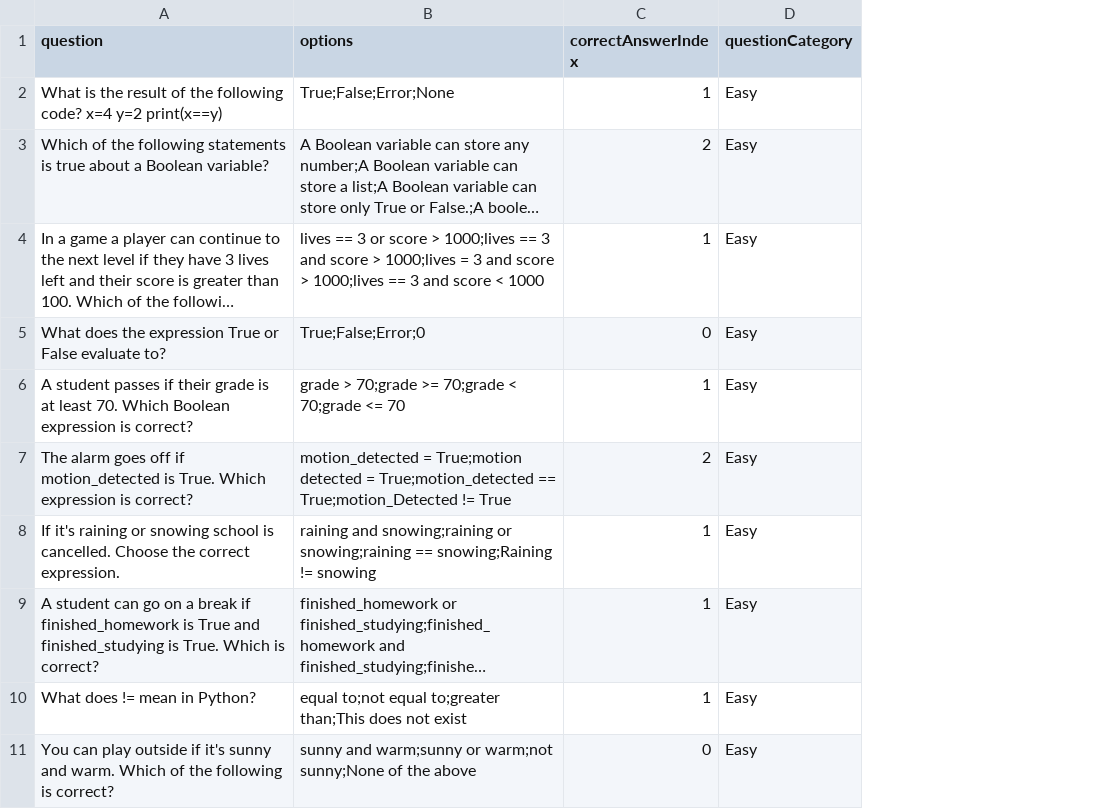
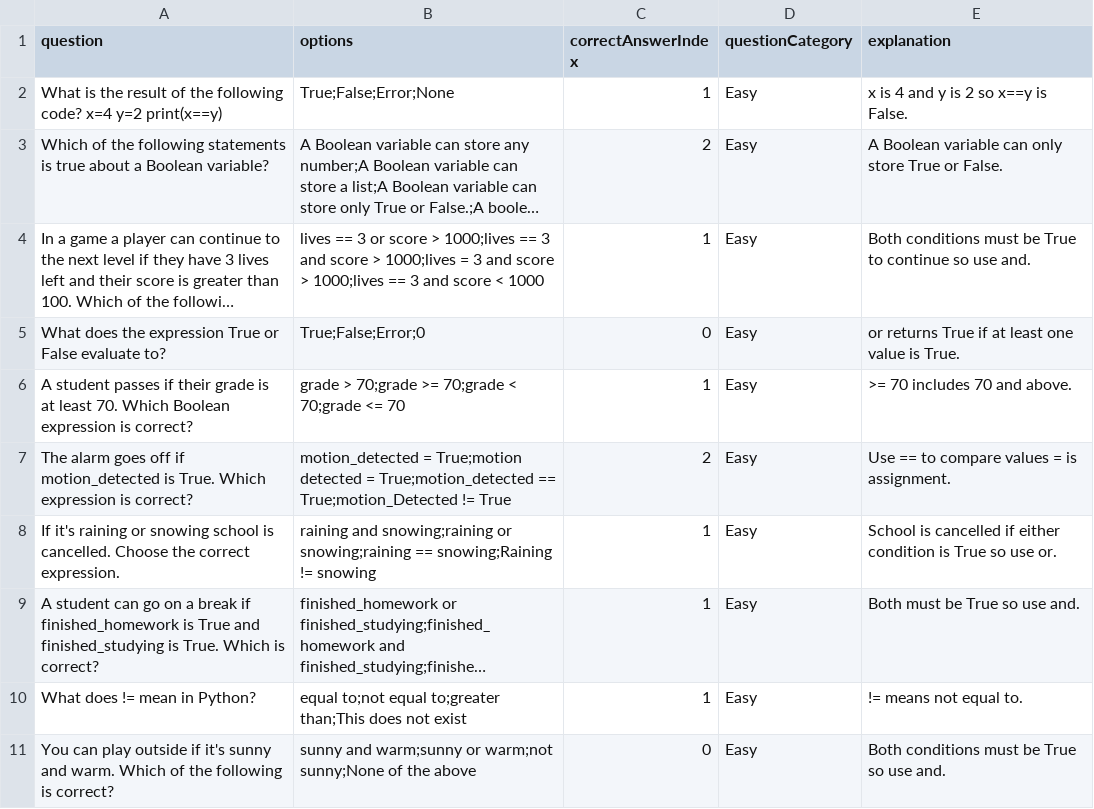
Before and after one commit to saif1448/STD-309-Java-Project, a CSV file: Questions.csv, drawn as a sheet; only a part is shown; long unchanged cells end in …; the diff names each change by its address in the sheet, - before the commit and + after, or states it on an @@ line.

Commit message:
added question answer explanation and completed the quiz

```diff
--- a/Questions.csv
+++ b/Questions.csv
+column E (explanation), rows 2-11: x is 4 and y is 2 so x==y is False. | A Boolean variable can only store True or False. | Both conditions must be True to continue so use and. | or returns True if at least one value is True. | >= 70 includes 70 and above. | Use == to compare values = is assignment. | School is cancelled if either condition is True so use or. | Both must be True so use and. | != means not equal to. | Both conditions must be True so use and.
```
Also changed, not shown: 9 other files.
